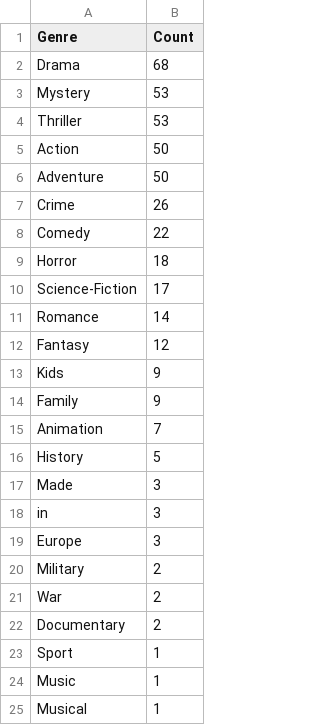
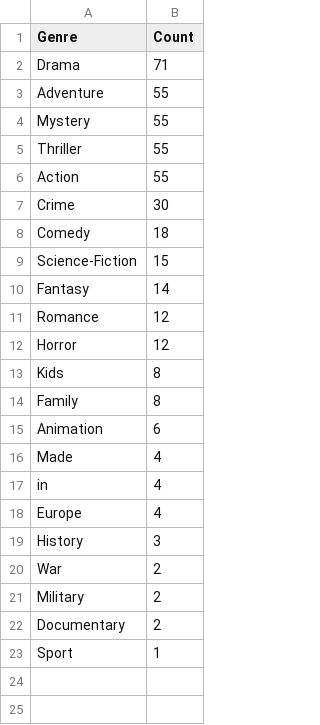
Before and after one commit to kaushdotin/justwatch-web-scraper, a CSV file: Output/Top Genres for Movies.csv, drawn as a sheet.

```diff
--- a/Output/Top Genres for Movies.csv
+++ b/Output/Top Genres for Movies.csv
@@ -1,25 +1,23 @@
 Genre,Count
-Drama,68
-Mystery,53
-Thriller,53
-Action,50
-Adventure,50
-Crime,26
-Comedy,22
-Horror,18
-Science-Fiction,17
-Romance,14
-Fantasy,12
-Kids,9
-Family,9
-Animation,7
-History,5
-Made,3
-in,3
-Europe,3
+Drama,71
+Adventure,55
+Mystery,55
+Thriller,55
+Action,55
+Crime,30
+Comedy,18
+Science-Fiction,15
+Fantasy,14
+Romance,12
+Horror,12
+Kids,8
+Family,8
+Animation,6
+Made,4
+in,4
+Europe,4
+History,3
+War,2
 Military,2
-War,2
 Documentary,2
 Sport,1
-Music,1
-Musical,1
```
Also changed, not shown: Output/Predominant Streaming Service for Movies.csv, 6 other files.
